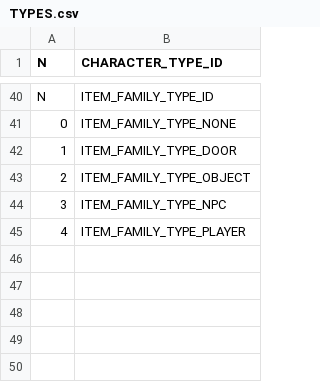
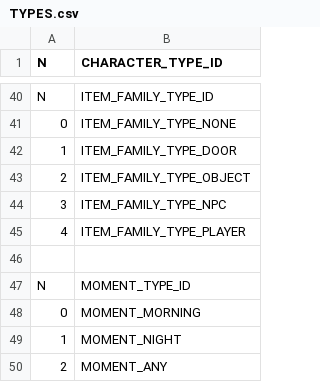
Before and after one commit to ivor4/Goblins3_AnotherQuest, a CSV file: VARMAP_Generator/TYPES.csv, drawn as a sheet; only a part is shown, gaps mark what is left out.

```diff
--- a/VARMAP_Generator/TYPES.csv
+++ b/VARMAP_Generator/TYPES.csv
@@ -45 +45,6 @@ N,ITEM_FAMILY_TYPE_ID
 4,ITEM_FAMILY_TYPE_PLAYER
+,
+N,MOMENT_TYPE_ID
+0,MOMENT_MORNING
+1,MOMENT_NIGHT
+2,MOMENT_ANY
```
Also changed, not shown: VARMAP_Generator/ACTION_CONDS.csv, VARMAP_Generator/VARMAP.csv, 21 other files.
